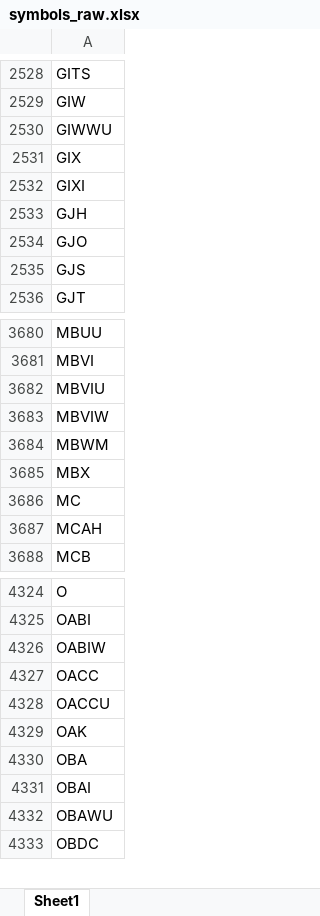
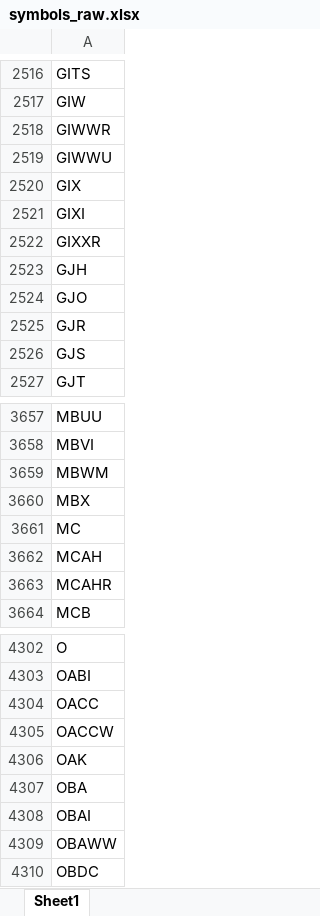
Before and after one commit to Kira11-ja/macd-scanner, an Excel workbook: results/symbols_raw.xlsx, sheet Sheet1, drawn as a sheet; only a part is shown, gaps mark what is left out; values as stored, in another font and other column widths than the file's, no borders; removed rows and columns are numbered as before the commit, all else as after; the diff covers the shown part only; the diff names each change by its address in the sheet, - before the commit and + after, or states it on an @@ line.

```diff
--- a/results/symbols_raw.xlsx (sheet Sheet1)
+++ b/results/symbols_raw.xlsx (sheet Sheet1)
+row 2518: GIWWR
+row 2522: GIXXR
+row 2525: GJR
-row 3682: MBVIU
-row 3683: MBVIW
+row 3663: MCAHR
-row 4326: OABIW
-A4305: OACCU
+A4305: OACCW
-A4309: OBAWU
+A4309: OBAWW
```
Also changed, not shown: 78 added rows, 115 removed rows and 8 edited cells elsewhere in this sheet, results/macd_latest.xlsx, 1 other file.
